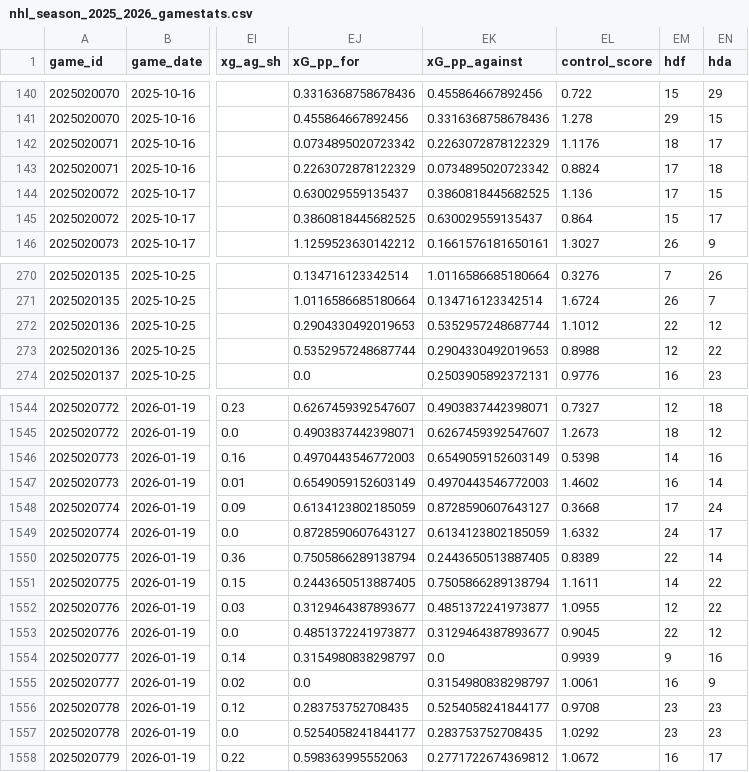
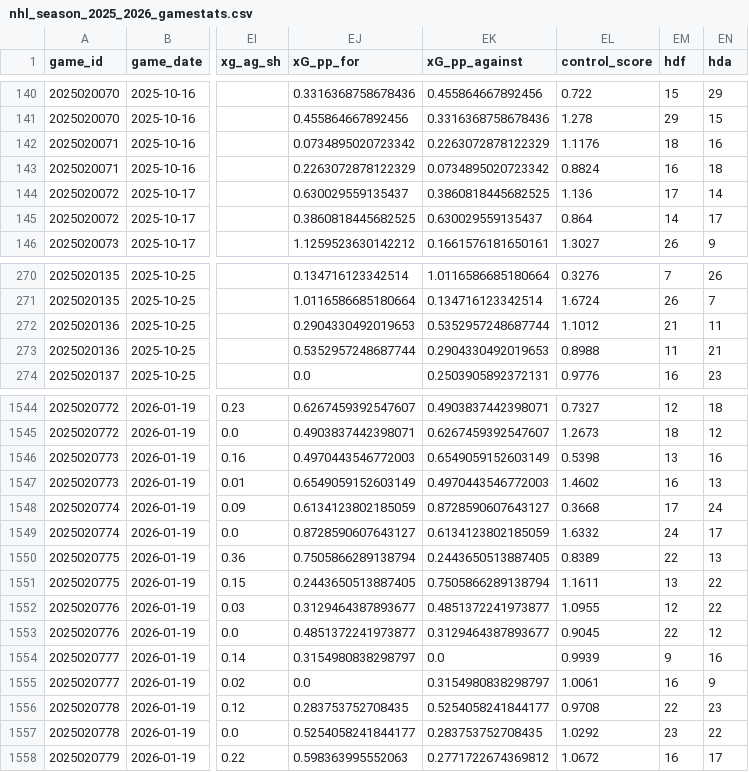
Before and after one commit to alexgarrison2/axiom, a CSV file: pipeline/nhl_season_2025_2026_gamestats.csv, drawn as a sheet; only a part is shown, gaps mark what is left out; the diff covers the shown part only; the diff names each change by its address in the sheet, - before the commit and + after, or states it on an @@ line.

```diff
--- a/pipeline/nhl_season_2025_2026_gamestats.csv
+++ b/pipeline/nhl_season_2025_2026_gamestats.csv
-EN142 (hda): 17
+EN142 (hda): 16
-EM143 (hdf): 17
+EM143 (hdf): 16
-EN144 (hda): 15
+EN144 (hda): 14
-EM145 (hdf): 15
+EM145 (hdf): 14
-EM272 (hdf): 22
+EM272 (hdf): 21
-EN272 (hda): 12
+EN272 (hda): 11
-EM273 (hdf): 12
+EM273 (hdf): 11
-EN273 (hda): 22
+EN273 (hda): 21
-EM1546 (hdf): 14
+EM1546 (hdf): 13
-EN1547 (hda): 14
+EN1547 (hda): 13
-EN1550 (hda): 14
+EN1550 (hda): 13
-EM1551 (hdf): 14
+EM1551 (hdf): 13
-EM1556 (hdf): 23
+EM1556 (hdf): 22
-EN1557 (hda): 23
+EN1557 (hda): 22
```
Also changed, not shown: 136 edited cells elsewhere in this file, nhl_season_2025_2026_gamestats.csv, 7 other files.
